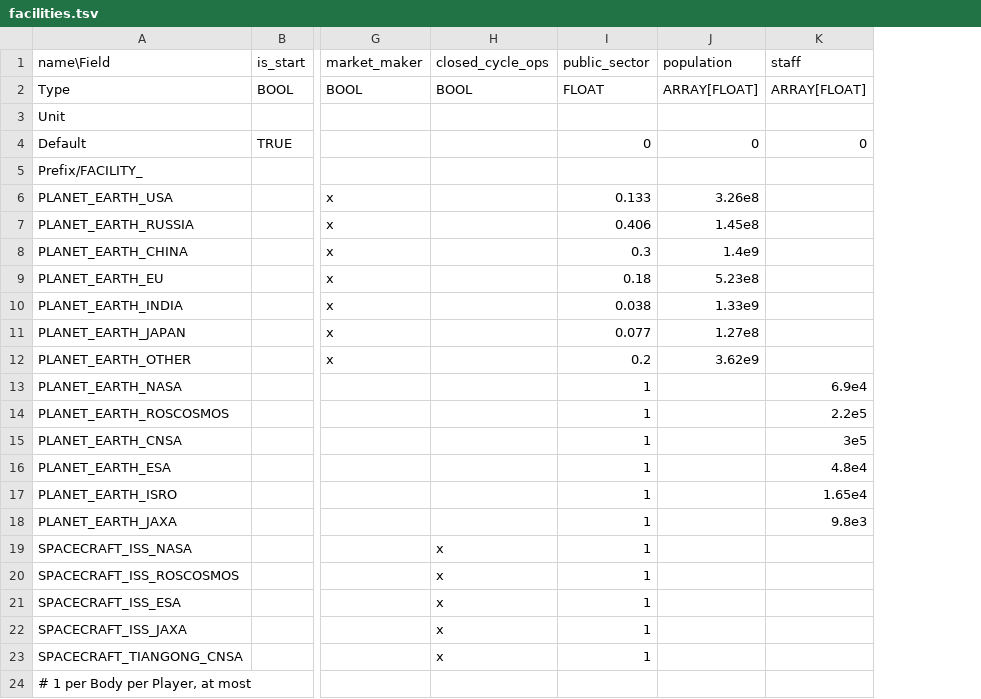
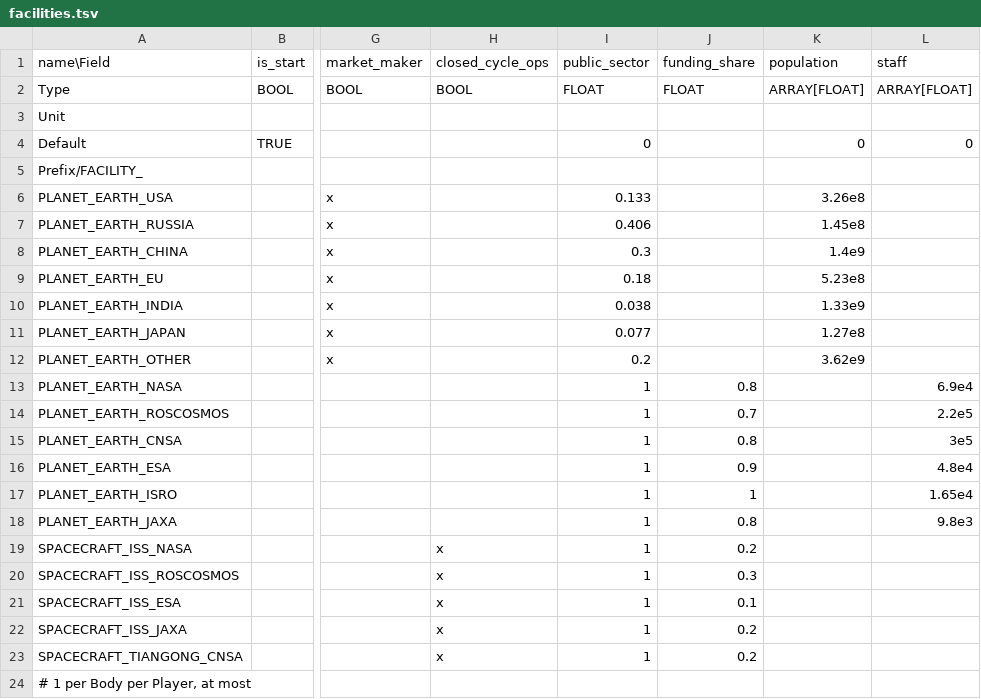
Before and after one commit to t2civ/astropolis_public, a TSV file: tables/facilities.tsv, drawn as a sheet; only a part is shown, gaps mark what is left out; the diff names each change by its address in the sheet, - before the commit and + after, or states it on an @@ line.

```diff
--- a/tables/facilities.tsv
+++ b/tables/facilities.tsv
+column J (funding_share), rows 2-23: FLOAT |  |  |  |  |  |  |  |  |  |  | 0.8 | 0.7 | 0.8 | 0.9 | 1 | 0.8 | 0.2 | 0.3 | 0.1 | 0.2 | 0.2
```
Also changed, not shown: 6 other files.
